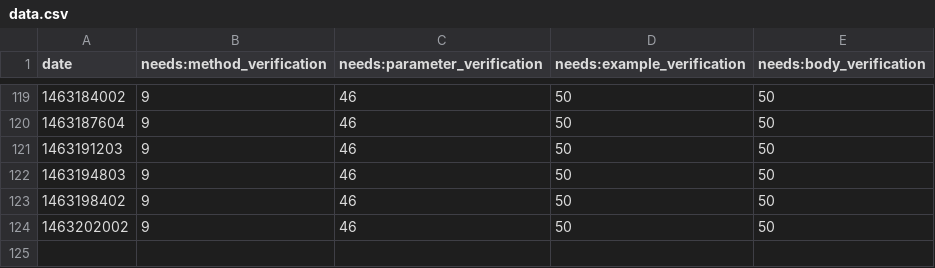
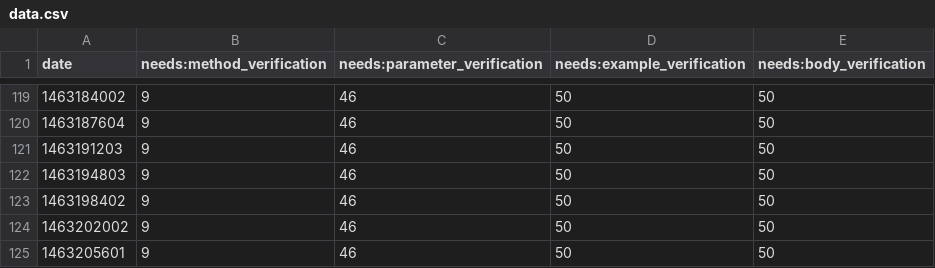
Before and after one commit to sdague/rst-burndown, a CSV file: data.csv, drawn as a sheet; only a part is shown, gaps mark what is left out; the diff names each change by its address in the sheet, - before the commit and + after, or states it on an @@ line.

Commit message:
Updated csv

```diff
--- a/data.csv
+++ b/data.csv
+row 125: 1463205601 | 9 | 46 | 50 | 50
```
